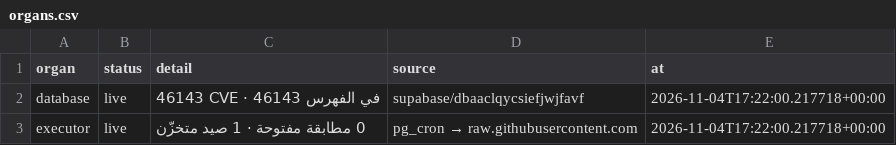
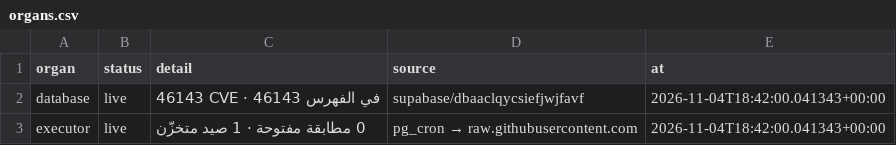
Before and after one commit to DawshaX/xFREEDOLLARHACHx, a CSV file: state/organs.csv, drawn as a sheet.

```diff
--- a/state/organs.csv
+++ b/state/organs.csv
@@ -1,3 +1,3 @@
 organ,status,detail,source,at
-database,live,46143 CVE · 46143 في الفهرس,supabase/dbaaclqycsiefjwjfavf,2026-11-04T17:22:00.217718+00:00
-executor,live,0 مطابقة مفتوحة · 1 صيد متخزّن,pg_cron → raw.githubusercontent.com,2026-11-04T17:22:00.217718+00:00
+database,live,46143 CVE · 46143 في الفهرس,supabase/dbaaclqycsiefjwjfavf,2026-11-04T18:42:00.041343+00:00
+executor,live,0 مطابقة مفتوحة · 1 صيد متخزّن,pg_cron → raw.githubusercontent.com,2026-11-04T18:42:00.041343+00:00
```
Also changed, not shown: 1 other file.
